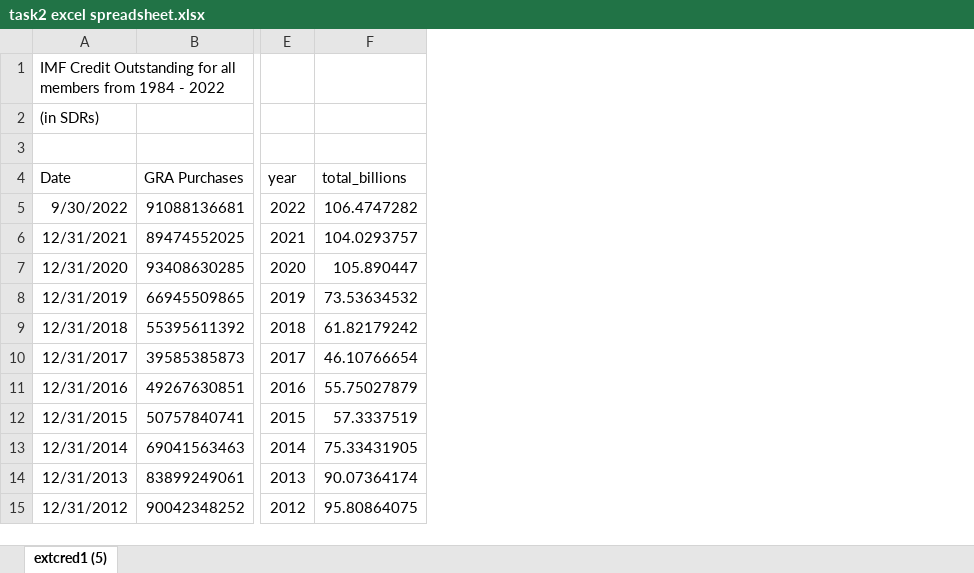
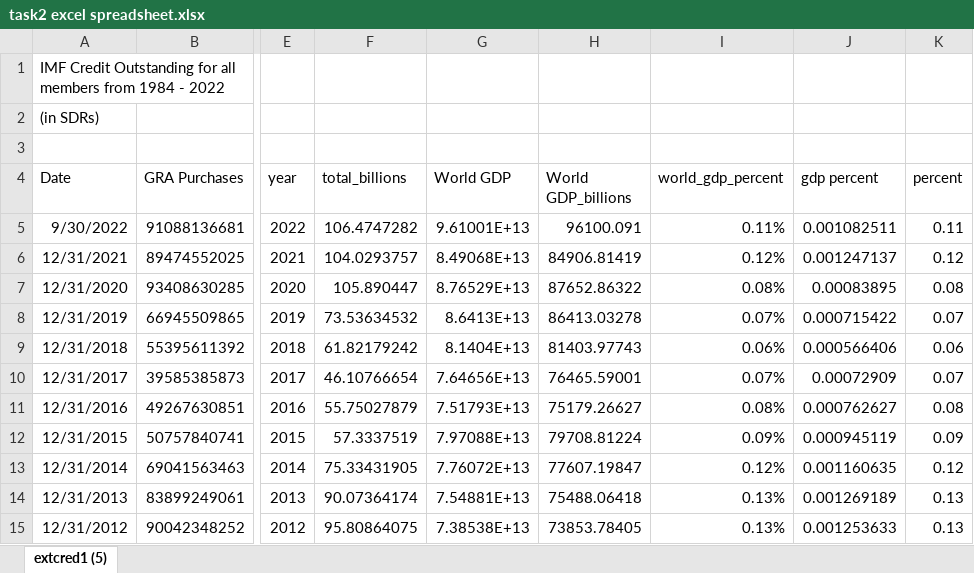
Before and after one commit to SaraPitouli/SaraPitouli.github.io, an Excel workbook: week2/task2 excel spreadsheet.xlsx, sheet extcred1 (5), drawn as a sheet; only a part is shown, gaps mark what is left out; values as stored, in another font and other column widths than the file's, no borders; the diff names each change by its address in the sheet, - before the commit and + after, or states it on an @@ line.

Commit message:
Add files via upload

```diff
--- a/week2/task2 excel spreadsheet.xlsx (sheet extcred1 (5))
+++ b/week2/task2 excel spreadsheet.xlsx (sheet extcred1 (5))
+column G (World GDP), rows 5-15: 9.61001E+13 | 8.49068E+13 | 8.76529E+13 | 8.6413E+13 | 8.1404E+13 | 7.64656E+13 | 7.51793E+13 | 7.97088E+13 | 7.76072E+13 | 7.54881E+13 | 7.38538E+13
+column H (World GDP_billions), rows 5-15: 96100.091 | 84906.81419 | 87652.86322 | 86413.03278 | 81403.97743 | 76465.59001 | 75179.26627 | 79708.81224 | 77607.19847 | 75488.06418 | 73853.78405
+column I (world_gdp_percent), rows 5-15: 0.11% | 0.12% | 0.08% | 0.07% | 0.06% | 0.07% | 0.08% | 0.09% | 0.12% | 0.13% | 0.13%
+column J (gdp percent), rows 5-15: 0.001082511 | 0.001247137 | 0.00083895 | 0.000715422 | 0.000566406 | 0.00072909 | 0.000762627 | 0.000945119 | 0.001160635 | 0.001269189 | 0.001253633
+column K (percent), rows 5-15: 0.11 | 0.12 | 0.08 | 0.07 | 0.06 | 0.07 | 0.08 | 0.09 | 0.12 | 0.13 | 0.13
```
